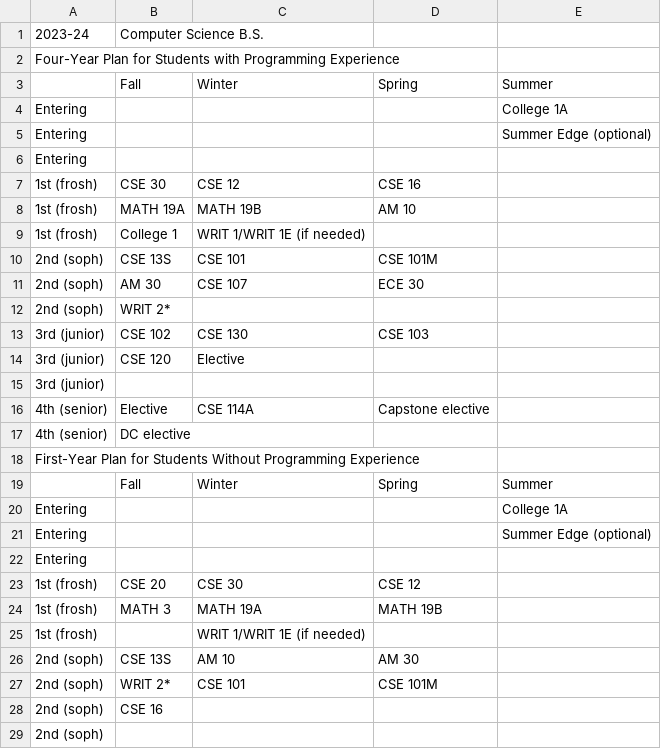
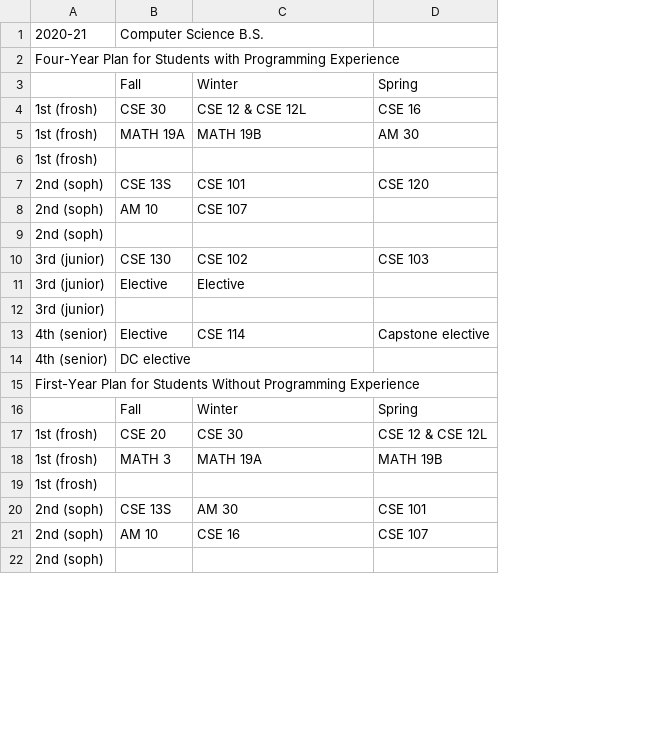
Before and after one commit to lilyknab/ucsc-course-scraping, a CSV file: planners.csv, drawn as a sheet; only a part is shown; removed rows and columns are numbered as before the commit, all else as after; the diff covers the shown part only; the diff names each change by its address in the sheet, - before the commit and + after, or states it on an @@ line.

Commit message:
now works for planners with no summer quarter

```diff
--- a/planners.csv
+++ b/planners.csv
-column E, row 3: Summer; row 19: Summer
-A1: 2023-24
+A1: 2020-21
-row 4: Entering |  |  |  | College 1A
-row 5: Entering |  |  |  | Summer Edge (optional)
-row 6: Entering
-C4: CSE 12
+C4: CSE 12 & CSE 12L
-D5: AM 10
+D5: AM 30
-B6: College 1
+B6: (empty)
-C6: WRIT 1/WRIT 1E (if needed)
+C6: (empty)
-D7: CSE 101M
+D7: CSE 120
-B8: AM 30
+B8: AM 10
-D8: ECE 30
+D8: (empty)
-B9: WRIT 2*
+B9: (empty)
-B10: CSE 102
+B10: CSE 130
-C10: CSE 130
+C10: CSE 102
-B11: CSE 120
+B11: Elective
-C13: CSE 114A
+C13: CSE 114
-row 20: Entering |  |  |  | College 1A
-row 21: Entering |  |  |  | Summer Edge (optional)
-row 22: Entering
-D17: CSE 12
+D17: CSE 12 & CSE 12L
-C19: WRIT 1/WRIT 1E (if needed)
+C19: (empty)
-C20: AM 10
+C20: AM 30
-D20: AM 30
+D20: CSE 101
-B21: WRIT 2*
+B21: AM 10
-C21: CSE 101
+C21: CSE 16
-D21: CSE 101M
+D21: CSE 107
-row 28: 2nd (soph) | CSE 16
```
Also changed, not shown: 2 added rows, 5 removed rows and 17 edited cells elsewhere in this file, 1 other file.
